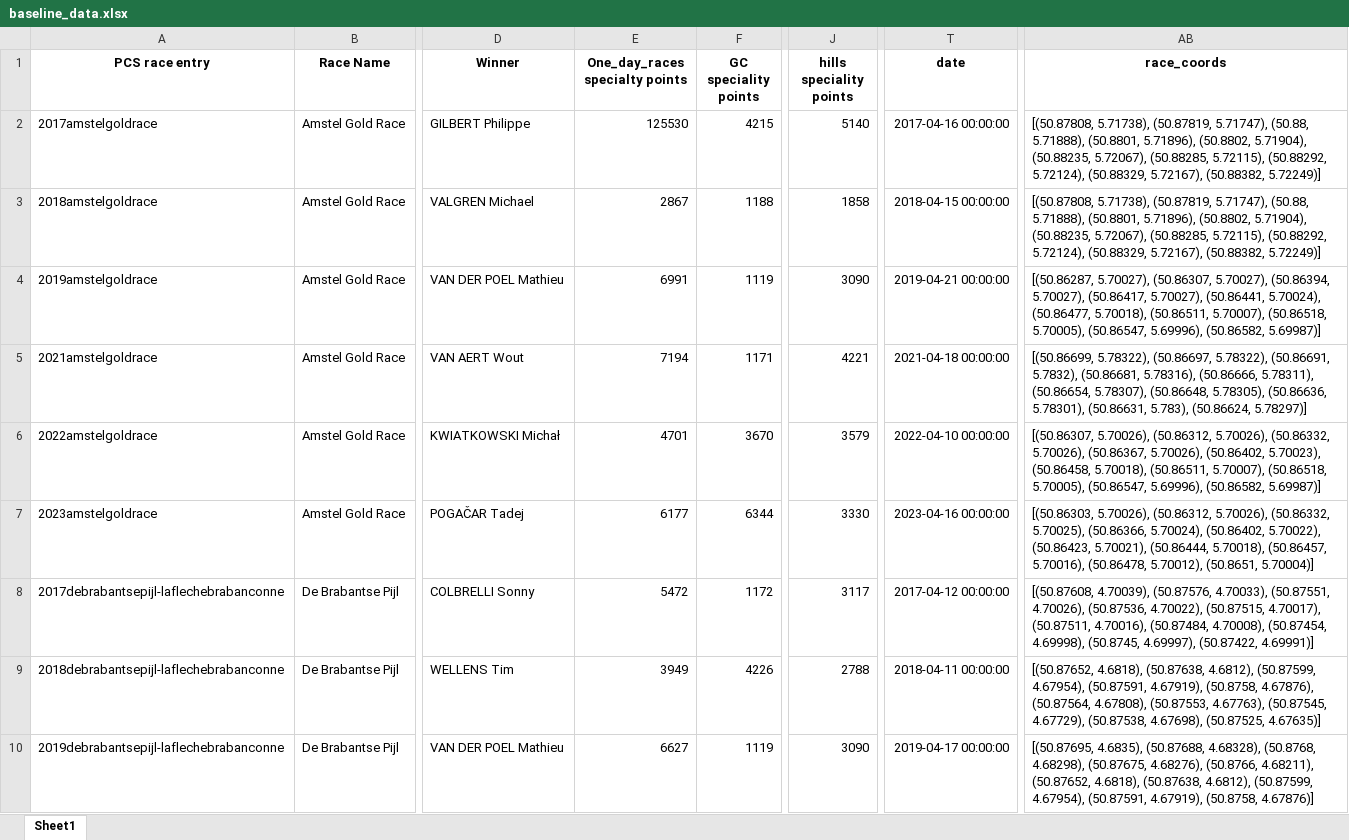
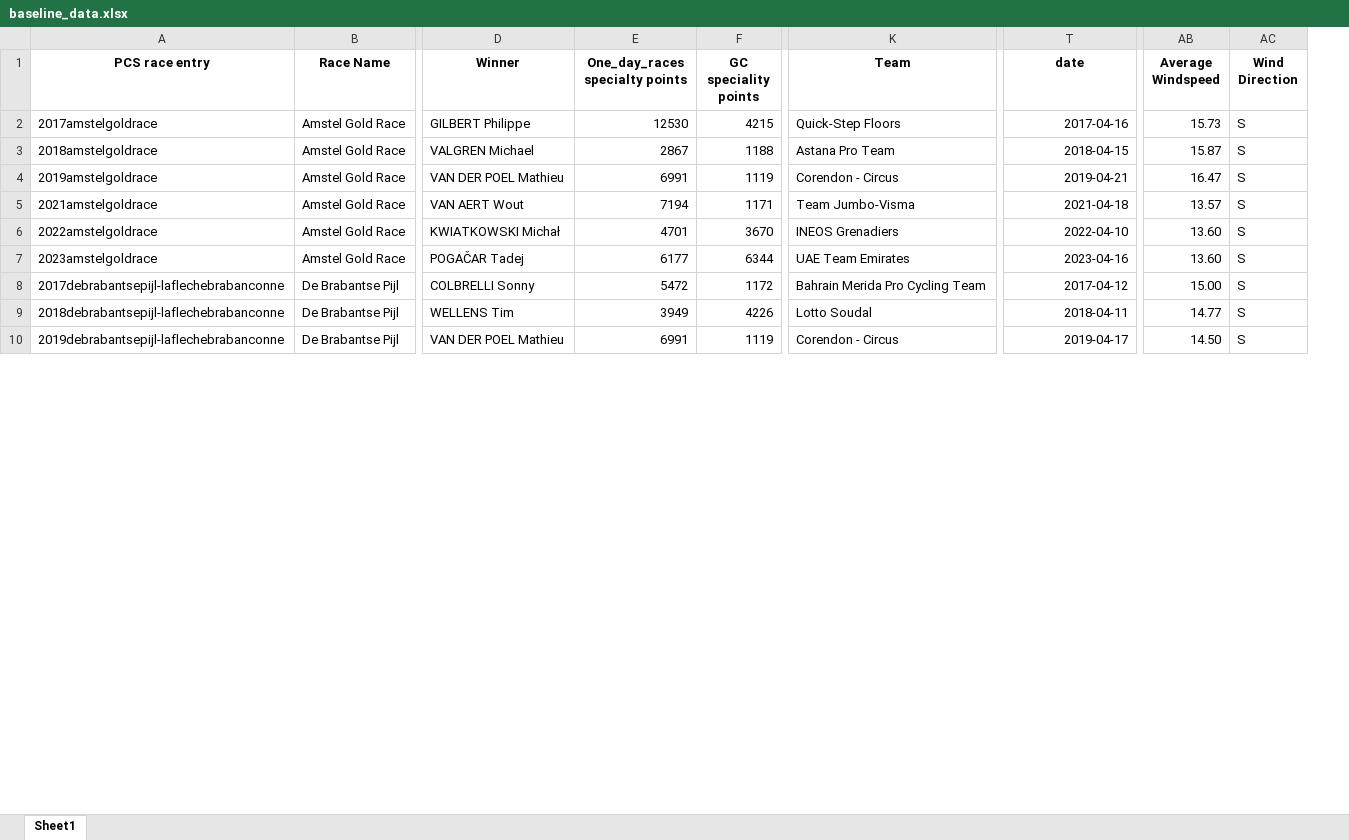
Before and after one commit to mikeriello/Cycling-Monument-Capstone, an Excel workbook: notebooks/baseline_data.xlsx, sheet Sheet1, drawn as a sheet; only a part is shown, gaps mark what is left out; values as stored, in another font and other column widths than the file's, no borders; removed rows and columns are numbered as before the commit, all else as after; the diff covers the shown part only; the diff names each change by its address in the sheet, - before the commit and + after, or states it on an @@ line.

Commit message:
windspeed visuals locked down

```diff
--- a/notebooks/baseline_data.xlsx (sheet Sheet1)
+++ b/notebooks/baseline_data.xlsx (sheet Sheet1)
@@ column J (hills speciality points) hidden, rows 2-10: 5140 | 1858 | 3090 | 4221 | 3579 | 3330 | 3117 | 2788 | 3090 @@
@@ column K (Team) unhidden, rows 2-10: Quick-Step Floors | Astana Pro Team | Corendon - Circus | Team Jumbo-Visma | INEOS Grenadiers | UAE Team Emirates | Bahrain Merida Pro Cycling Team | Lotto Soudal | Corendon - Circus @@
-column AB (race_coords), rows 2-10: [(50.87808, 5.71738), (50.87819, 5.71747), (50.88, 5.71888), (50.8801, 5.71896), (50.8802, 5.71904), (50.88235, 5.72067), (50.88285, 5.72115), (50.88292, 5.72124), (50.88329, 5.72167), (50.88382, 5.72249)] | [(50.87808, 5.71738), (50.87819, 5.71747), (50.88, 5.71888), (50.8801, 5.71896), (50.8802, 5.71904), (50.88235, 5.72067), (50.88285, 5.72115), (50.88292, 5.72124), (50.88329, 5.72167), (50.88382, 5.72249)] | [(50.86287, 5.70027), (50.86307, 5.70027), (50.86394, 5.70027), (50.86417, 5.70027), (50.86441, 5.70024), (50.86477, 5.70018), (50.86511, 5.70007), (50.86518, 5.70005), (50.86547, 5.69996), (50.86582, 5.69987)] | [(50.86699, 5.78322), (50.86697, 5.78322), (50.86691, 5.7832), (50.86681, 5.78316), (50.86666, 5.78311), (50.86654, 5.78307), (50.86648, 5.78305), (50.86636, 5.78301), (50.86631, 5.783), (50.86624, 5.78297)] | [(50.86307, 5.70026), (50.86312, 5.70026), (50.86332, 5.70026), (50.86367, 5.70026), (50.86402, 5.70023), (50.86458, 5.70018), (50.86511, 5.70007), (50.86518, 5.70005), (50.86547, 5.69996), (50.86582, 5.69987)] | [(50.86303, 5.70026), (50.86312, 5.70026), (50.86332, 5.70025), (50.86366, 5.70024), (50.86402, 5.70022), (50.86423, 5.70021), (50.86444, 5.70018), (50.86457, 5.70016), (50.86478, 5.70012), (50.8651, 5.70004)] | [(50.87608, 4.70039), (50.87576, 4.70033), (50.87551, 4.70026), (50.87536, 4.70022), (50.87515, 4.70017), (50.87511, 4.70016), (50.87484, 4.70008), (50.87454, 4.69998), (50.8745, 4.69997), (50.87422, 4.69991)] | [(50.87652, 4.6818), (50.87638, 4.6812), (50.87599, 4.67954), (50.87591, 4.67919), (50.8758, 4.67876), (50.87564, 4.67808), (50.87553, 4.67763), (50.87545, 4.67729), (50.87538, 4.67698), (50.87525, 4.67635)] | [(50.87695, 4.6835), (50.87688, 4.68328), (50.8768, 4.68298), (50.87675, 4.68276), (50.8766, 4.68211), (50.87652, 4.6818), (50.87638, 4.6812), (50.87599, 4.67954), (50.87591, 4.67919), (50.8758, 4.67876)]
+column AB (Average Windspeed), rows 2-10: 15.73 | 15.87 | 16.47 | 13.57 | 13.60 | 13.60 | 15.00 | 14.77 | 14.50
+column AC (Wind Direction), rows 2-10: all S
-E2 (One_day_races specialty points): 125530
+E2 (One_day_races specialty points): 12530
-T2 (date): 2017-04-16 00:00:00
+T2 (date): 2017-04-16
-T3 (date): 2018-04-15 00:00:00
+T3 (date): 2018-04-15
-T4 (date): 2019-04-21 00:00:00
+T4 (date): 2019-04-21
-T5 (date): 2021-04-18 00:00:00
+T5 (date): 2021-04-18
-T6 (date): 2022-04-10 00:00:00
+T6 (date): 2022-04-10
-T7 (date): 2023-04-16 00:00:00
+T7 (date): 2023-04-16
-T8 (date): 2017-04-12 00:00:00
+T8 (date): 2017-04-12
-T9 (date): 2018-04-11 00:00:00
+T9 (date): 2018-04-11
-E10 (One_day_races specialty points): 6627
+E10 (One_day_races specialty points): 6991
-T10 (date): 2019-04-17 00:00:00
+T10 (date): 2019-04-17
```
Also changed, not shown: 1 added row, 186 edited cells and cell formats elsewhere in this sheet, notebooks/terrain_data.xlsx, 6 other files.
